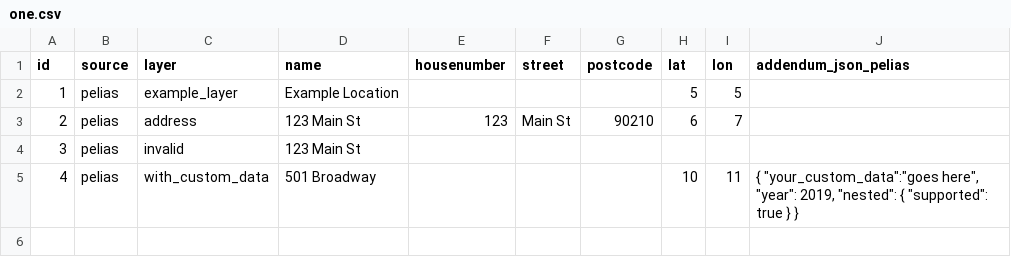
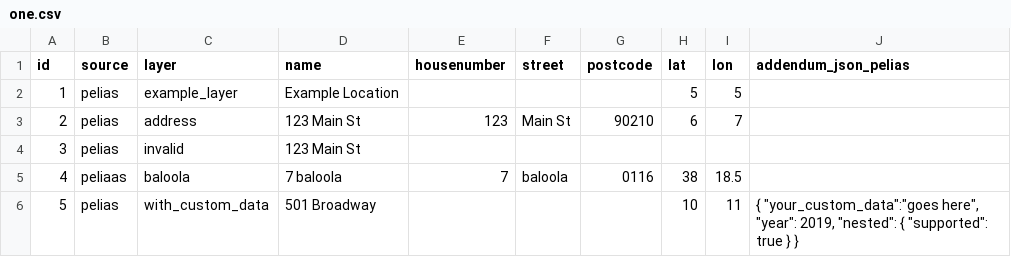
Before and after one commit to baloola/csv-importer, a CSV file: sample/one.csv, drawn as a sheet.

Commit message:
baloola address

```diff
--- a/sample/one.csv
+++ b/sample/one.csv
@@ -4,2 +4,3 @@ id,source,layer,name,housenumber,street,postcode,lat,lon,addendum_json_pelias
 3,pelias,invalid,123 Main St,,,,,
-4,pelias,with_custom_data,501 Broadway,,,,10,11,"{ ""your_custom_data"":""goes here"", ""year"": 2019, ""nested"": { ""supported"": true } }"
+4,peliaas, baloola,7 baloola,7, baloola, 0116,38,18.5
+5,pelias,with_custom_data,501 Broadway,,,,10,11,"{ ""your_custom_data"":""goes here"", ""year"": 2019, ""nested"": { ""supported"": true } }"
```
